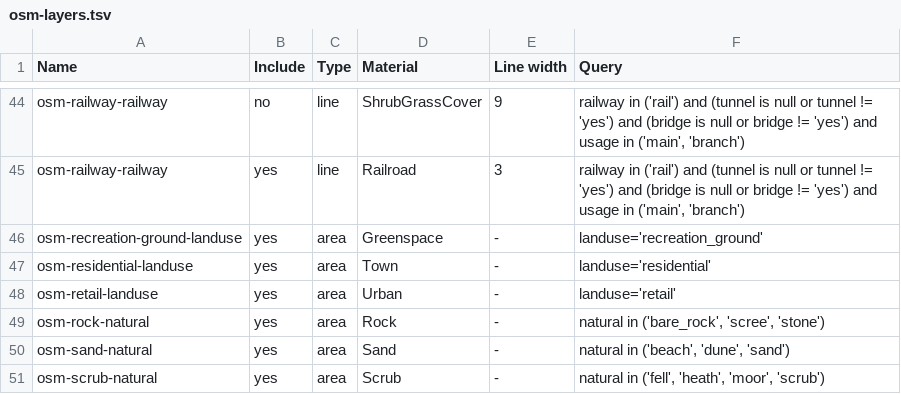
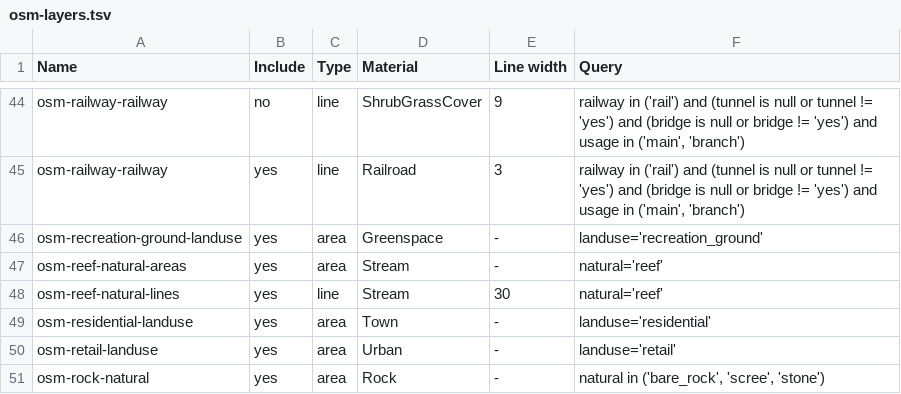
Before and after one commit to davidmegginson/fgfs-scenery-build, a TSV file: config/osm-layers.tsv, drawn as a sheet; only a part is shown, gaps mark what is left out; the shorter side is filled out with more unchanged rows.

```diff
--- a/config/osm-layers.tsv
+++ b/config/osm-layers.tsv
@@ -46,2 +46,4 @@ osm-railway-railway	yes	line	Railroad	3	railway in ('rail') and (tunnel is null
 osm-recreation-ground-landuse	yes	area	Greenspace	-	landuse='recreation_ground'
+osm-reef-natural-areas	yes	area	Stream	-	natural='reef'
+osm-reef-natural-lines	yes	line	Stream	30	natural='reef'
 osm-residential-landuse	yes	area	Town	-	landuse='residential'
```
Also changed, not shown: 4 other files.
